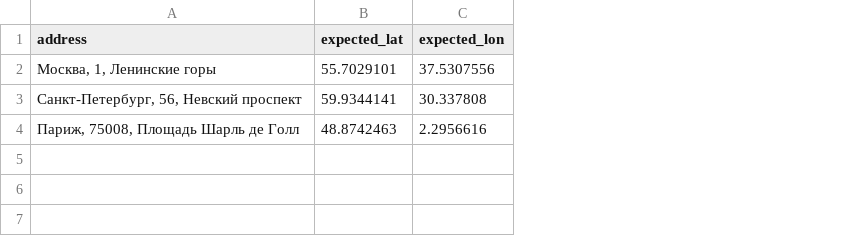
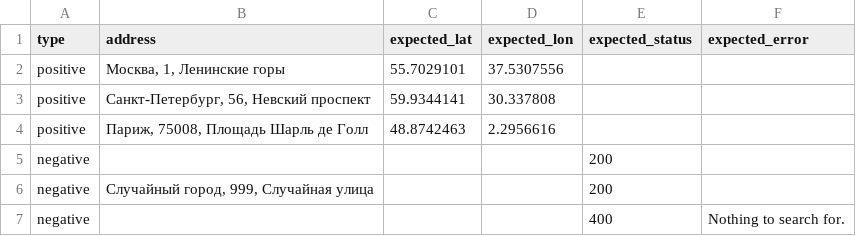
Before and after one commit to stolnikov-ea/geocodeDDT, a CSV file: data/forward_geocode.csv, drawn as a sheet; the diff names each change by its address in the sheet, - before the commit and + after, or states it on an @@ line.

Commit message:
Combined forward and reverse tests, added data reading from XML

```diff
--- a/data/forward_geocode.csv
+++ b/data/forward_geocode.csv
+column A (type), rows 2-4: all positive
+column E (expected_status), empty
+column F (expected_error), empty
+row 5: negative |  |  |  | 200
+row 6: negative | Случайный город, 999, Случайная улица |  |  | 200
+row 7: negative |  |  |  | 400 | Nothing to search for.
```
Also changed, not shown: 12 other files.
